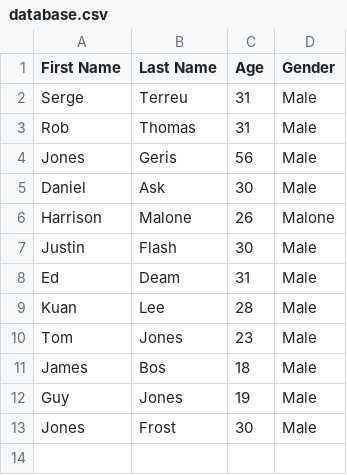
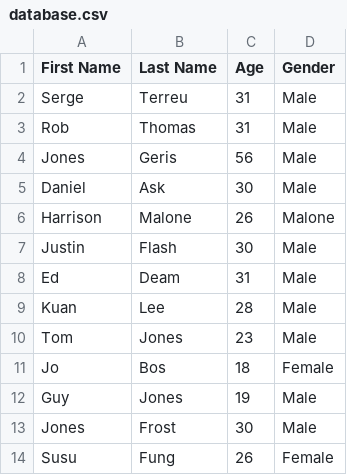
Before and after one commit to ping-n/Fast-track-Gem, a CSV file: lib/pings_fast_track_gem/csv/database.csv, drawn as a sheet.

```diff
--- a/lib/pings_fast_track_gem/csv/database.csv
+++ b/lib/pings_fast_track_gem/csv/database.csv
@@ -10,4 +10,5 @@ Kuan,Lee,28,Male
 Tom,Jones,23,Male
-James,Bos,18,Male
+Jo,Bos,18,Female
 Guy,Jones,19,Male
 Jones,Frost,30,Male
+Susu,Fung,26,Female
```
Also changed, not shown: lib/pings_fast_track_gem/csv/shift.csv, 3 other files.
